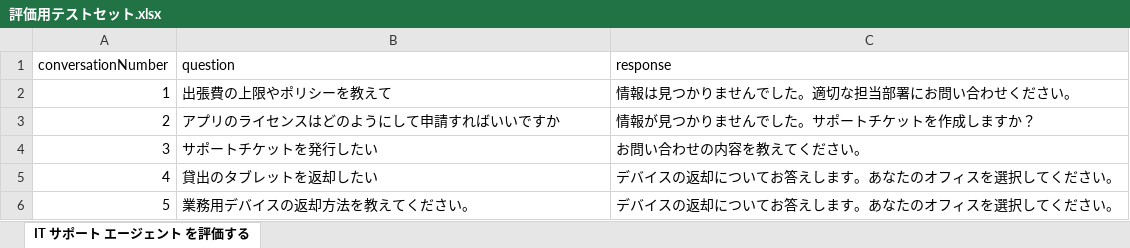
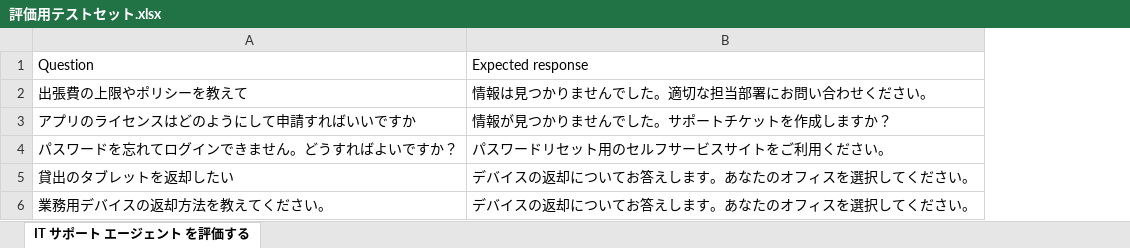
Before and after one commit to takujis/copilot-agent-hands-on, an Excel workbook: copilot-studio/it-support-agent-sh/assets/評価用テストセット.xlsx, sheet IT サポート エージェント を評価する, drawn as a sheet; values as stored, in another font and other column widths than the file's, no borders; removed rows and columns are numbered as before the commit, all else as after; the diff names each change by its address in the sheet, - before the commit and + after, or states it on an @@ line.

```diff
--- a/copilot-studio/it-support-agent-sh/assets/評価用テストセット.xlsx (sheet IT サポート エージェント を評価する)
+++ b/copilot-studio/it-support-agent-sh/assets/評価用テストセット.xlsx (sheet IT サポート エージェント を評価する)
-column A, rows 2-3: 1 | 2; rows 5-6: 4 | 5
-row 1: conversationNumber | question | response
+row 1: Question | Expected response
-row 4: 3 | サポートチケットを発行したい | お問い合わせの内容を教えてください。
+row 4: パスワードを忘れてログインできません。どうすればよいですか？ | パスワードリセット用のセルフサービスサイトをご利用ください。
```
Also changed, not shown: 7 other files.
